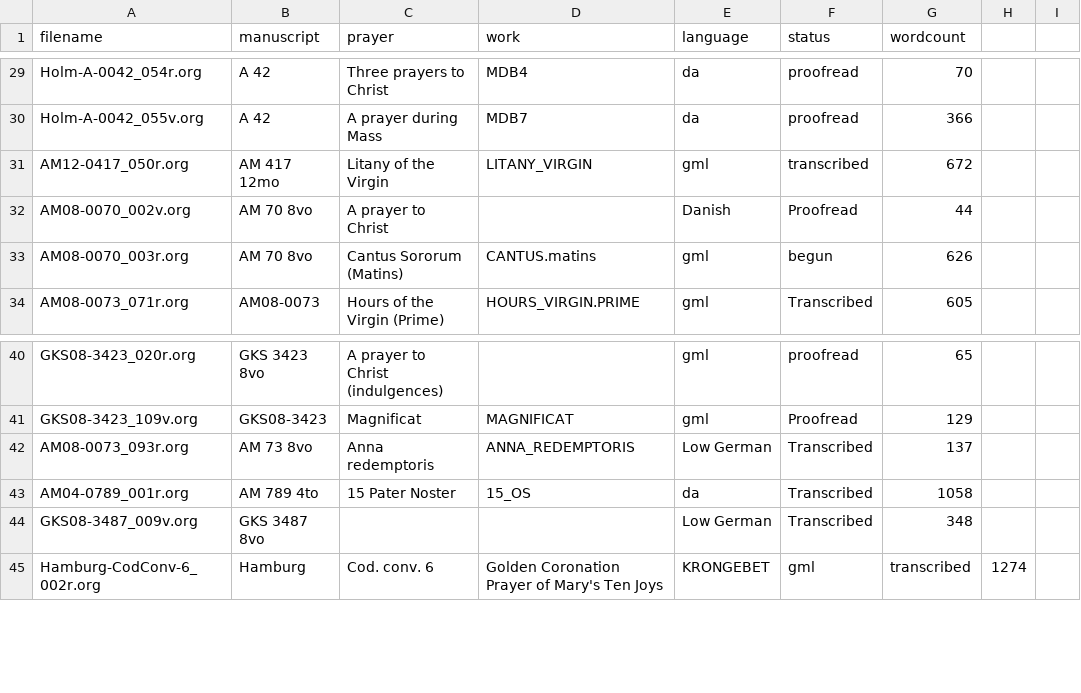
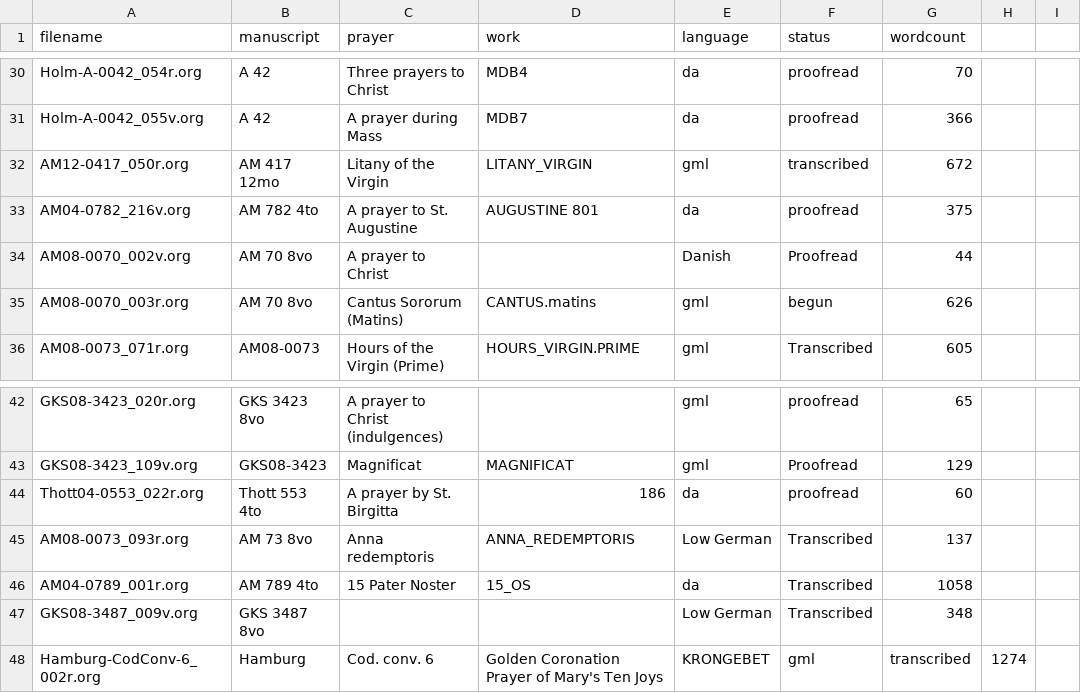
Before and after one commit to bedebok/Data, a CSV file: Texts/org/Status.csv, drawn as a sheet; only a part is shown, gaps mark what is left out; the diff covers the shown part only; the diff names each change by its address in the sheet, - before the commit and + after, or states it on an @@ line.

```diff
--- a/Texts/org/Status.csv
+++ b/Texts/org/Status.csv
+row 33: AM04-0782_216v.org | AM 782 4to | A prayer to St. Augustine | AUGUSTINE 801 | da | proofread | 375
+row 44: Thott04-0553_022r.org | Thott 553 4to | A prayer by St. Birgitta | 186 | da | proofread | 60
```
Also changed, not shown: 8 added rows and 4 edited cells elsewhere in this file, 2 other files.
